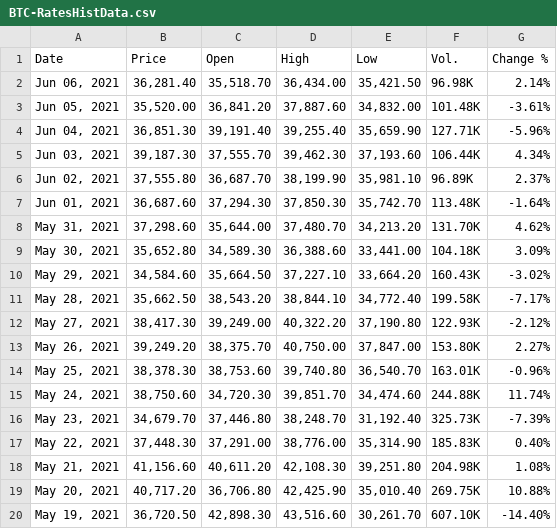
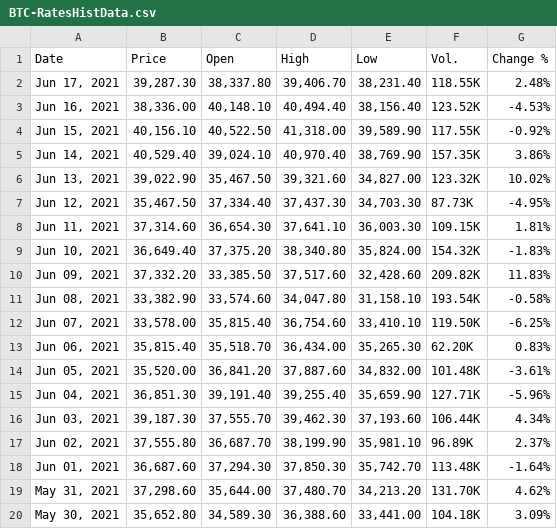
Before and after one commit to serg-razum-off/DFP-Numeric-2, a CSV file: data/csv_numeric_sources/BTC-RatesHistData.csv, drawn as a sheet; only a part is shown; the shorter side is filled out with more unchanged rows.

Commit message:
SR: updates

```diff
--- a/data/csv_numeric_sources/BTC-RatesHistData.csv
+++ b/data/csv_numeric_sources/BTC-RatesHistData.csv
@@ -1,3 +1,14 @@
 Date,Price,Open,High,Low,Vol.,Change %
-"Jun 06, 2021","36,281.40","35,518.70","36,434.00","35,421.50",96.98K,2.14%
+"Jun 17, 2021","39,287.30","38,337.80","39,406.70","38,231.40",118.55K,2.48%
+"Jun 16, 2021","38,336.00","40,148.10","40,494.40","38,156.40",123.52K,-4.53%
+"Jun 15, 2021","40,156.10","40,522.50","41,318.00","39,589.90",117.55K,-0.92%
+"Jun 14, 2021","40,529.40","39,024.10","40,970.40","38,769.90",157.35K,3.86%
+"Jun 13, 2021","39,022.90","35,467.50","39,321.60","34,827.00",123.32K,10.02%
+"Jun 12, 2021","35,467.50","37,334.40","37,437.30","34,703.30",87.73K,-4.95%
+"Jun 11, 2021","37,314.60","36,654.30","37,641.10","36,003.30",109.15K,1.81%
+"Jun 10, 2021","36,649.40","37,375.20","38,340.80","35,824.00",154.32K,-1.83%
+"Jun 09, 2021","37,332.20","33,385.50","37,517.60","32,428.60",209.82K,11.83%
+"Jun 08, 2021","33,382.90","33,574.60","34,047.80","31,158.10",193.54K,-0.58%
+"Jun 07, 2021","33,578.00","35,815.40","36,754.60","33,410.10",119.50K,-6.25%
+"Jun 06, 2021","35,815.40","35,518.70","36,434.00","35,265.30",62.20K,0.83%
 "Jun 05, 2021","35,520.00","36,841.20","37,887.60","34,832.00",101.48K,-3.61%
```
